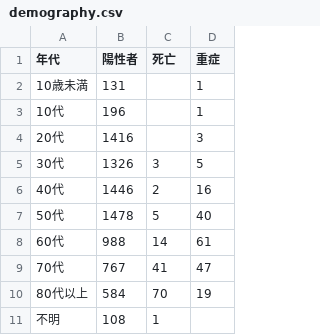
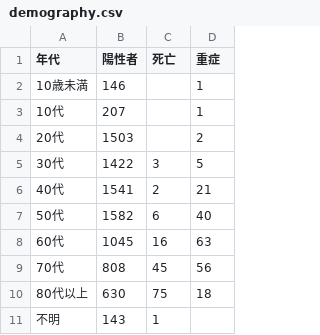
Before and after one commit to kaz-ogiwara/covid19, a CSV file: data/demography.csv, drawn as a sheet.

```diff
--- a/data/demography.csv
+++ b/data/demography.csv
@@ -1,11 +1,11 @@
 年代,陽性者,死亡,重症
-10歳未満,131,,1
-10代,196,,1
-20代,1416,,3
-30代,1326,3,5
-40代,1446,2,16
-50代,1478,5,40
-60代,988,14,61
-70代,767,41,47
-80代以上,584,70,19
-不明,108,1,
+10歳未満,146,,1
+10代,207,,1
+20代,1503,,2
+30代,1422,3,5
+40代,1541,2,21
+50代,1582,6,40
+60代,1045,16,63
+70代,808,45,56
+80代以上,630,75,18
+不明,143,1,
```
Also changed, not shown: data/prefectures-2.csv, data/prefectures.csv, 2 other files.
